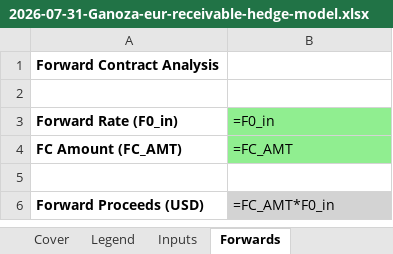
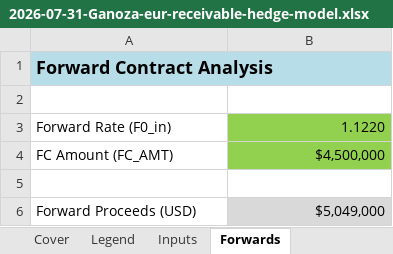
Before and after one commit to eganoza/ethan-ganoza, an Excel workbook: models/builds/2026-07-31-Ganoza-eur-receivable-hedge-model.xlsx, sheet Forwards, drawn as a sheet; values as stored, in another font and other column widths than the file's, no borders; formulas without a stored value are shown as written; the diff names each change by its address in the sheet, - before the commit and + after, or states it on an @@ line.

```diff
--- a/models/builds/2026-07-31-Ganoza-eur-receivable-hedge-model.xlsx (sheet Forwards)
+++ b/models/builds/2026-07-31-Ganoza-eur-receivable-hedge-model.xlsx (sheet Forwards)
-A1:B1 fill: none
+A1:B1 fill: #B7DEE8
@@ A1 text size: larger @@
+A1:B1 merged
-A3:A4 bold: on
+A3:A4 bold: off
-B3: =F0_in
+B3: 1.1220
@@ B3:B4 fill: #90EE90 → #92D050, alignment: left → right @@
-B4: =FC_AMT
+B4: $4,500,000
-A6 bold: on
+A6 bold: off
-B6: =FC_AMT*F0_in
+B6: $5,049,000
-B6 alignment: left
+B6 alignment: right
```
Also changed, not shown: sheet Sensitivity, sheet Checks, sheet Notes, sheet Options, sheet Inputs, sheet MoneyMarket, 2 more sheets, charts or pictures, 2 other files.
